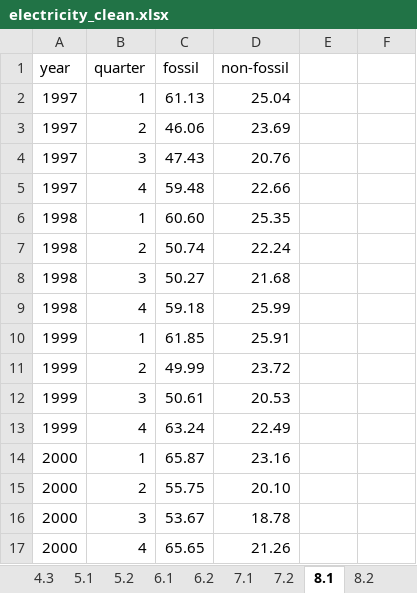
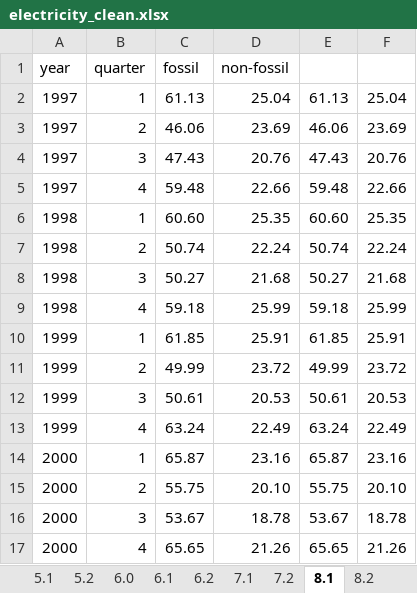
Before and after one commit to robynfsj/cfg-big-data-challenge, an Excel workbook: data/electricity_clean.xlsx, sheet 8.1, drawn as a sheet; only a part is shown; values as stored, in another font and other column widths than the file's, no borders; the diff covers the shown part only; the diff names each change by its address in the sheet, - before the commit and + after, or states it on an @@ line.

Commit message:
Add electricity sold annual data

```diff
--- a/data/electricity_clean.xlsx (sheet 8.1)
+++ b/data/electricity_clean.xlsx (sheet 8.1)
+sheet tab: 6.0
-E2: (empty)
+E2: 61.13
-F2: (empty)
+F2: 25.04
-E3: (empty)
+E3: 46.06
-F3: (empty)
+F3: 23.69
-E4: (empty)
+E4: 47.43
-F4: (empty)
+F4: 20.76
-E5: (empty)
+E5: 59.48
-F5: (empty)
+F5: 22.66
-E6: (empty)
+E6: 60.60
-F6: (empty)
+F6: 25.35
-E7: (empty)
+E7: 50.74
-F7: (empty)
+F7: 22.24
-E8: (empty)
+E8: 50.27
-F8: (empty)
+F8: 21.68
-E9: (empty)
+E9: 59.18
-F9: (empty)
+F9: 25.99
-E10: (empty)
+E10: 61.85
-F10: (empty)
+F10: 25.91
-E11: (empty)
+E11: 49.99
-F11: (empty)
+F11: 23.72
-E12: (empty)
+E12: 50.61
-F12: (empty)
+F12: 20.53
-E13: (empty)
+E13: 63.24
-F13: (empty)
+F13: 22.49
-E14: (empty)
+E14: 65.87
-F14: (empty)
+F14: 23.16
-E15: (empty)
+E15: 55.75
-F15: (empty)
+F15: 20.10
-E16: (empty)
+E16: 53.67
-F16: (empty)
+F16: 18.78
-E17: (empty)
+E17: 65.65
-F17: (empty)
+F17: 21.26
```
Also changed, not shown: 156 edited cells elsewhere in this sheet, sheet Contents.
